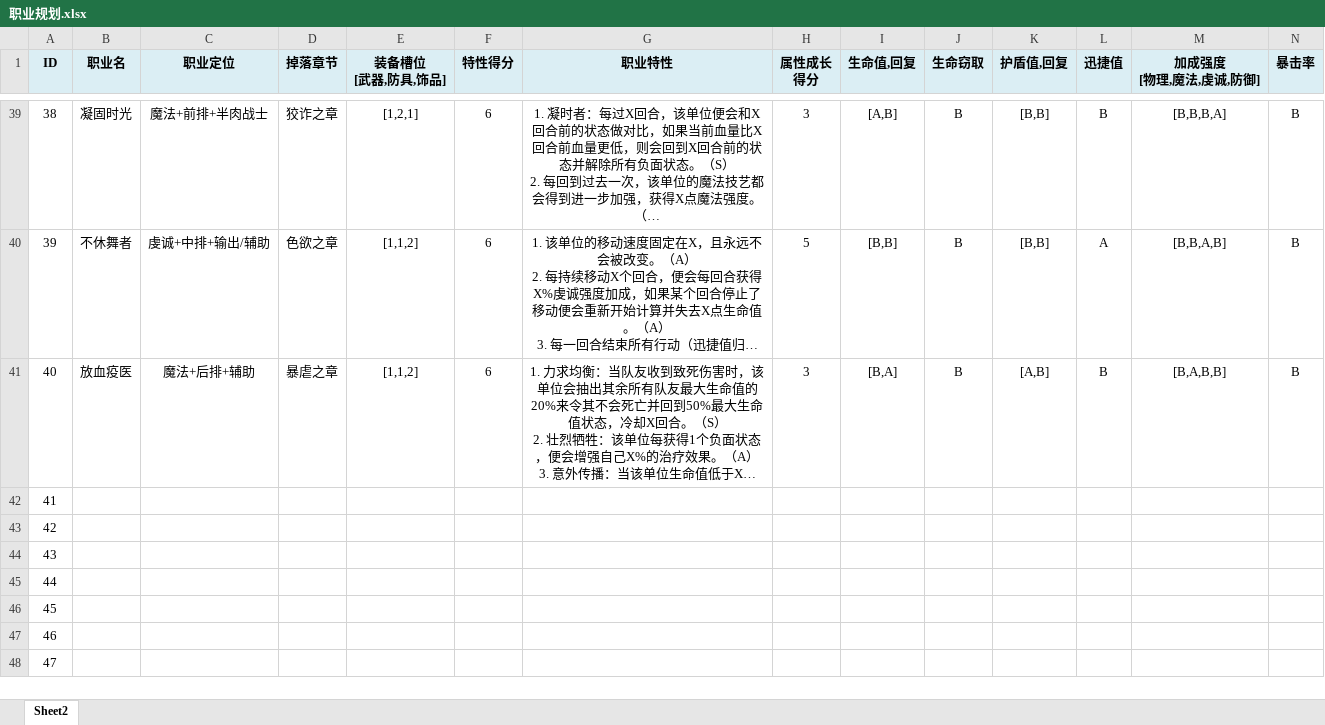
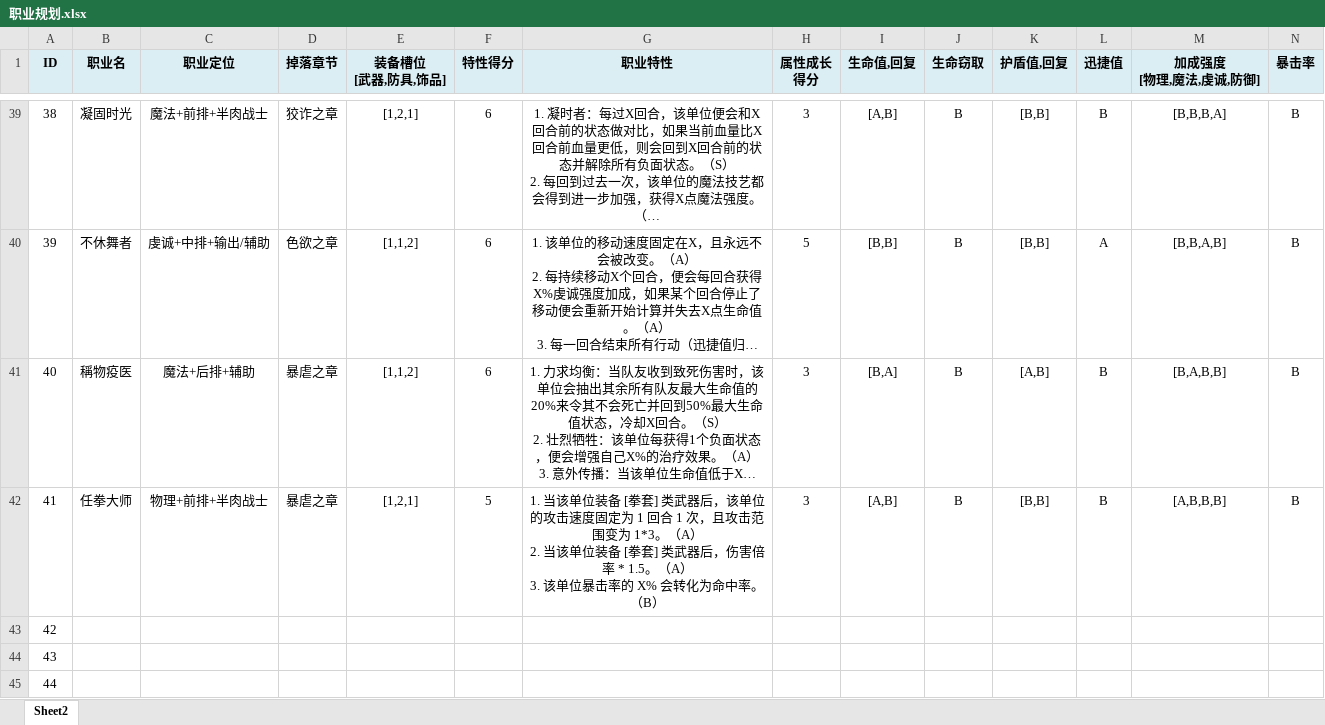
Before and after one commit to NingXingX/Qiangzi_Unity, an Excel workbook: Assets/DesignDocument/职业规划.xlsx, sheet Sheet2, drawn as a sheet; only a part is shown, gaps mark what is left out; the shorter side is filled out with more unchanged rows; long unchanged cells end in …; values as stored, in another font and other column widths than the file's, no borders; ↵ is a line break in a cell; the diff covers the shown part only; the diff names each change by its address in the sheet, - before the commit and + after, or states it on an @@ line.

```diff
--- a/Assets/DesignDocument/职业规划.xlsx (sheet Sheet2)
+++ b/Assets/DesignDocument/职业规划.xlsx (sheet Sheet2)
-B41 (职业名): 放血疫医
+B41 (职业名): 稱物疫医
-B42 (职业名): (empty)
+B42 (职业名): 任拳大师
-C42 (职业定位): (empty)
+C42 (职业定位): 物理+前排+半肉战士
-D42 (掉落章节): (empty)
+D42 (掉落章节): 暴虐之章
-E42 (装备槽位 [武器,防具,饰品]): (empty)
+E42 (装备槽位 [武器,防具,饰品]): [1,2,1]
-F42 (特性得分): (empty)
+F42 (特性得分): 5
-G42 (职业特性): (empty)
+G42 (职业特性): 1. 当该单位装备 [拳套] 类武器后，该单位的攻击速度固定为 1 回合 1 次，且攻击范围变为 1*3。（A） ↵ 2. 当该单位装备 [拳套] 类武器后，伤害倍率 * 1.5。（A） ↵ 3. 该单位暴击率的 X% 会转化为命中率。（B）
-H42 (属性成长 得分): (empty)
+H42 (属性成长 得分): 3
-I42 (生命值,回复): (empty)
+I42 (生命值,回复): [A,B]
-J42 (生命窃取): (empty)
+J42 (生命窃取): B
-K42 (护盾值,回复): (empty)
+K42 (护盾值,回复): [B,B]
-L42 (迅捷值): (empty)
+L42 (迅捷值): B
-M42 (加成强度 [物理,魔法,虔诚,防御]): (empty)
+M42 (加成强度 [物理,魔法,虔诚,防御]): [A,B,B,B]
-N42 (暴击率): (empty)
+N42 (暴击率): B
```
Also changed, not shown: 3 edited cells elsewhere in this sheet, 6 other files.
